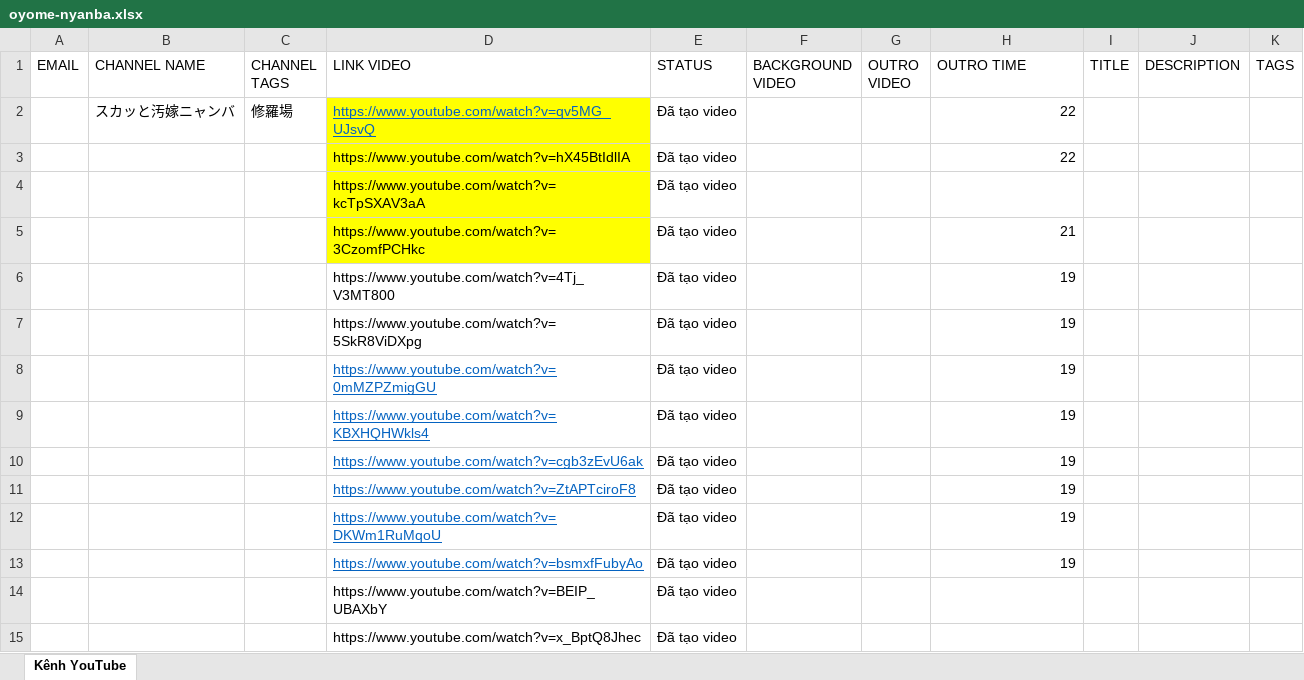
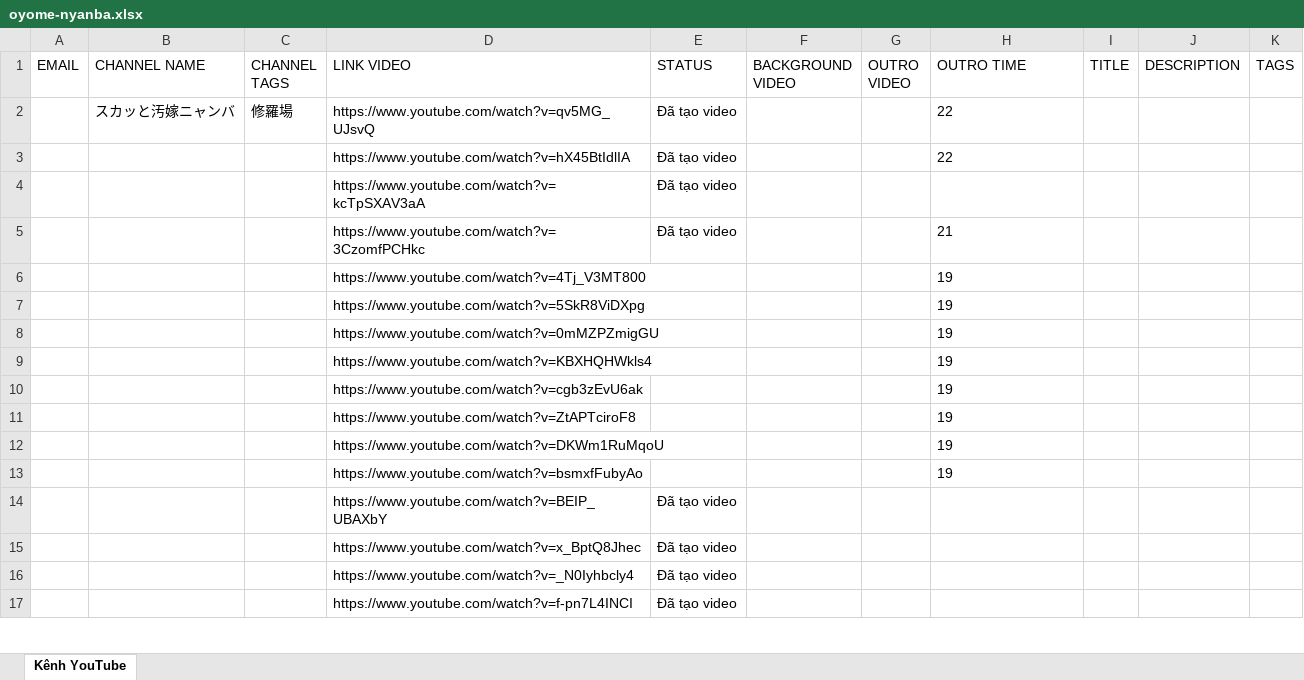
Before and after one commit to Dev7Eng4/yup, an Excel workbook: channels/スカッと汚嫁ニャンバ/oyome-nyanba.xlsx, sheet Kênh YouTube, drawn as a sheet; only a part is shown; the shorter side is filled out with more unchanged rows; values as stored, in another font and other column widths than the file's, no borders; the diff names each change by its address in the sheet, - before the commit and + after, or states it on an @@ line.

```diff
--- a/channels/スカッと汚嫁ニャンバ/oyome-nyanba.xlsx (sheet Kênh YouTube)
+++ b/channels/スカッと汚嫁ニャンバ/oyome-nyanba.xlsx (sheet Kênh YouTube)
@@ D2 underline: on → off, text colour: #0563C1 → black @@
-D2:D5 fill: #FFFF00
+D2:D5 fill: none
-H2:H3 alignment: right
+H2:H3 alignment: left
-H5:H13 alignment: right
+H5:H13 alignment: left
-E6:E13 (STATUS): Đã tạo video
+E6:E13 (STATUS): (empty)
@@ D8:D13 underline: on → off, text colour: #0563C1 → black @@
```
Also changed, not shown: 1 other file.
